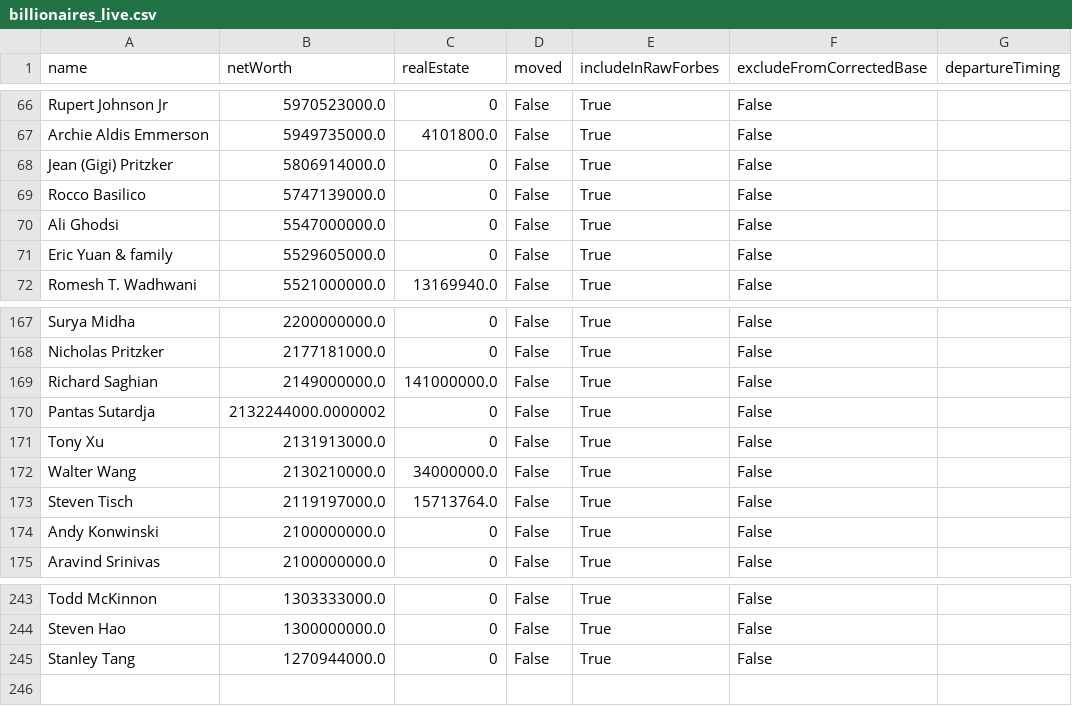
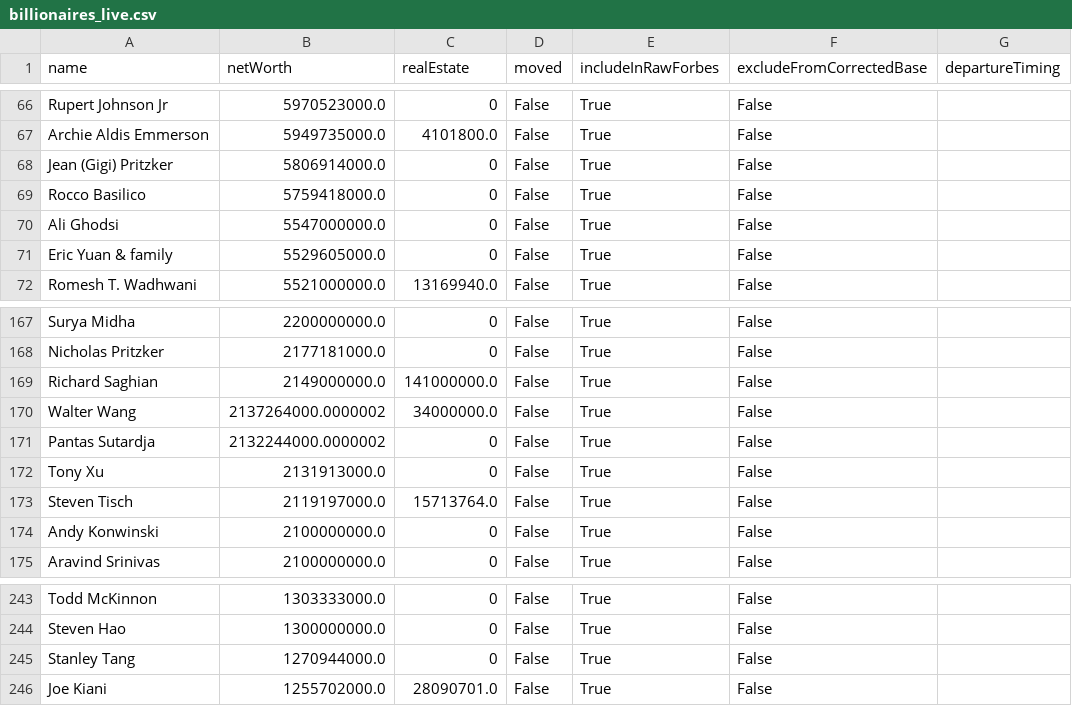
Before and after one commit to PolicyEngine/california-wealth-tax, a CSV file: data/billionaires_live.csv, drawn as a sheet; only a part is shown, gaps mark what is left out.

```diff
--- a/data/billionaires_live.csv
+++ b/data/billionaires_live.csv
@@ -68,3 +68,3 @@ Archie Aldis Emmerson,5949735000.0,4101800.0,False,True,False,
 Jean (Gigi) Pritzker,5806914000.0,0,False,True,False,
-Rocco Basilico,5747139000.0,0,False,True,False,
+Rocco Basilico,5759418000.0,0,False,True,False,
 Ali Ghodsi,5547000000.0,0,False,True,False,
@@ -169,5 +169,5 @@ Nicholas Pritzker,2177181000.0,0,False,True,False,
 Richard Saghian,2149000000.0,141000000.0,False,True,False,
+Walter Wang,2137264000.0000002,34000000.0,False,True,False,
 Pantas Sutardja,2132244000.0000002,0,False,True,False,
 Tony Xu,2131913000.0,0,False,True,False,
-Walter Wang,2130210000.0,34000000.0,False,True,False,
 Steven Tisch,2119197000.0,15713764.0,False,True,False,
@@ -245 +245,2 @@ Steven Hao,1300000000.0,0,False,True,False,
 Stanley Tang,1270944000.0,0,False,True,False,
+Joe Kiani,1255702000.0,28090701.0,False,True,False,
```
Also changed, not shown: 3 other files.
